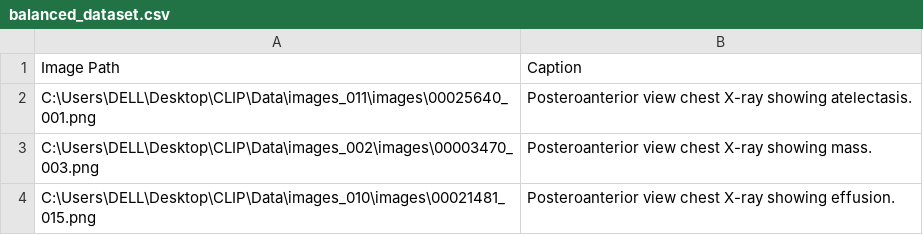
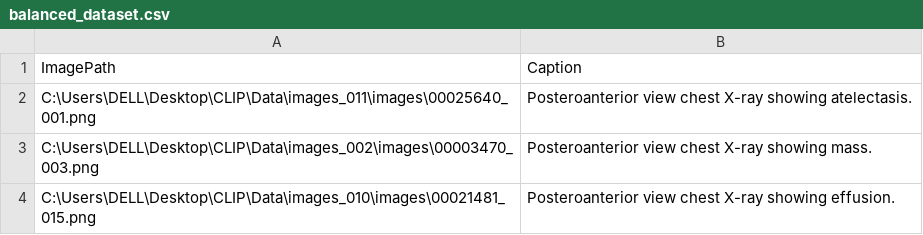
Before and after one commit to lakshminarayanan678/Finetuning_CLIP, a CSV file: DATA/FINALDATA/balanced_dataset.csv, drawn as a sheet; only a part is shown.

```diff
--- a/DATA/FINALDATA/balanced_dataset.csv
+++ b/DATA/FINALDATA/balanced_dataset.csv
@@ -1,2 +1,2 @@
-Image Path,Caption
+ImagePath,Caption
 C:\Users\DELL\Desktop\CLIP\Data\images_011\images\00025640_001.png,Posteroanterior view chest X-ray showing atelectasis.
```
Also changed, not shown: 22 other files.
